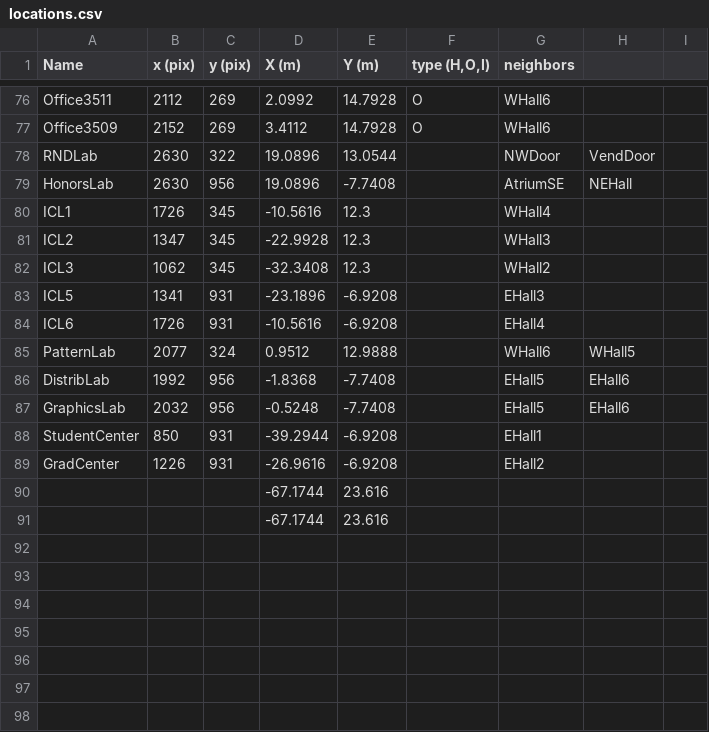
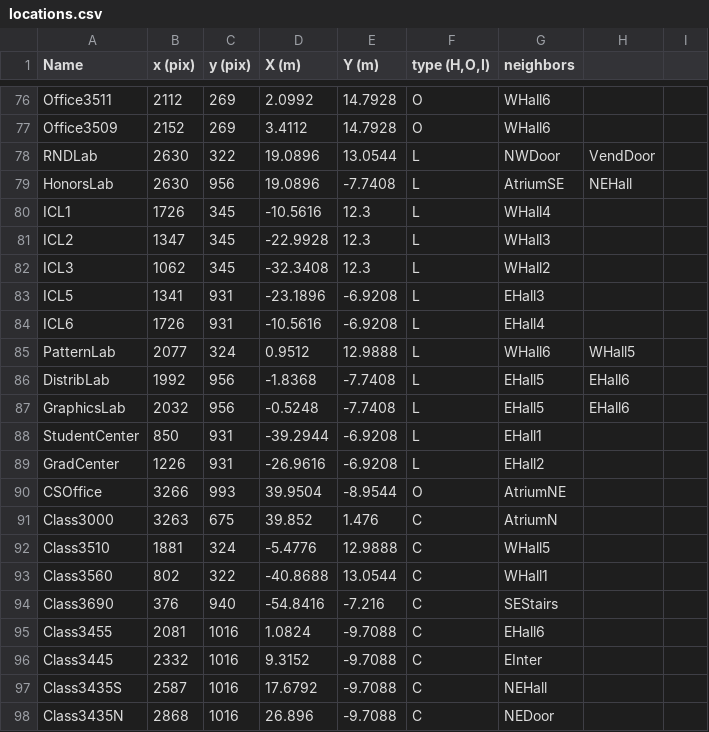
Before and after one commit to corobotics/corobots, a CSV file: corobot_map/map/locations.csv, drawn as a sheet; only a part is shown, gaps mark what is left out.

```diff
--- a/corobot_map/map/locations.csv
+++ b/corobot_map/map/locations.csv
@@ -77,15 +77,22 @@ Office3511,2112,269,2.0992,14.7928,O,WHall6,,
 Office3509,2152,269,3.4112,14.7928,O,WHall6,,
-RNDLab,2630,322,19.0896,13.0544,,NWDoor,VendDoor,
-HonorsLab,2630,956,19.0896,-7.7408,,AtriumSE,NEHall,
-ICL1,1726,345,-10.5616,12.3,,WHall4,,
-ICL2,1347,345,-22.9928,12.3,,WHall3,,
-ICL3,1062,345,-32.3408,12.3,,WHall2,,
-ICL5,1341,931,-23.1896,-6.9208,,EHall3,,
-ICL6,1726,931,-10.5616,-6.9208,,EHall4,,
-PatternLab,2077,324,0.9512,12.9888,,WHall6,WHall5,
-DistribLab,1992,956,-1.8368,-7.7408,,EHall5,EHall6,
-GraphicsLab,2032,956,-0.5248,-7.7408,,EHall5,EHall6,
-StudentCenter,850,931,-39.2944,-6.9208,,EHall1,,
-GradCenter,1226,931,-26.9616,-6.9208,,EHall2,,
-,,,-67.1744,23.616,,,,
-,,,-67.1744,23.616,,,,
+RNDLab,2630,322,19.0896,13.0544,L,NWDoor,VendDoor,
+HonorsLab,2630,956,19.0896,-7.7408,L,AtriumSE,NEHall,
+ICL1,1726,345,-10.5616,12.3,L,WHall4,,
+ICL2,1347,345,-22.9928,12.3,L,WHall3,,
+ICL3,1062,345,-32.3408,12.3,L,WHall2,,
+ICL5,1341,931,-23.1896,-6.9208,L,EHall3,,
+ICL6,1726,931,-10.5616,-6.9208,L,EHall4,,
+PatternLab,2077,324,0.9512,12.9888,L,WHall6,WHall5,
+DistribLab,1992,956,-1.8368,-7.7408,L,EHall5,EHall6,
+GraphicsLab,2032,956,-0.5248,-7.7408,L,EHall5,EHall6,
+StudentCenter,850,931,-39.2944,-6.9208,L,EHall1,,
+GradCenter,1226,931,-26.9616,-6.9208,L,EHall2,,
+CSOffice,3266,993,39.9504,-8.9544,O,AtriumNE,,
+Class3000,3263,675,39.852,1.476,C,AtriumN,,
+Class3510,1881,324,-5.4776,12.9888,C,WHall5,,
+Class3560,802,322,-40.8688,13.0544,C,WHall1,,
+Class3690,376,940,-54.8416,-7.216,C,SEStairs,,
+Class3455,2081,1016,1.0824,-9.7088,C,EHall6,,
+Class3445,2332,1016,9.3152,-9.7088,C,EInter,,
+Class3435S,2587,1016,17.6792,-9.7088,C,NEHall,,
+Class3435N,2868,1016,26.896,-9.7088,C,NEDoor,,
```
Also changed, not shown: 1 other file.
